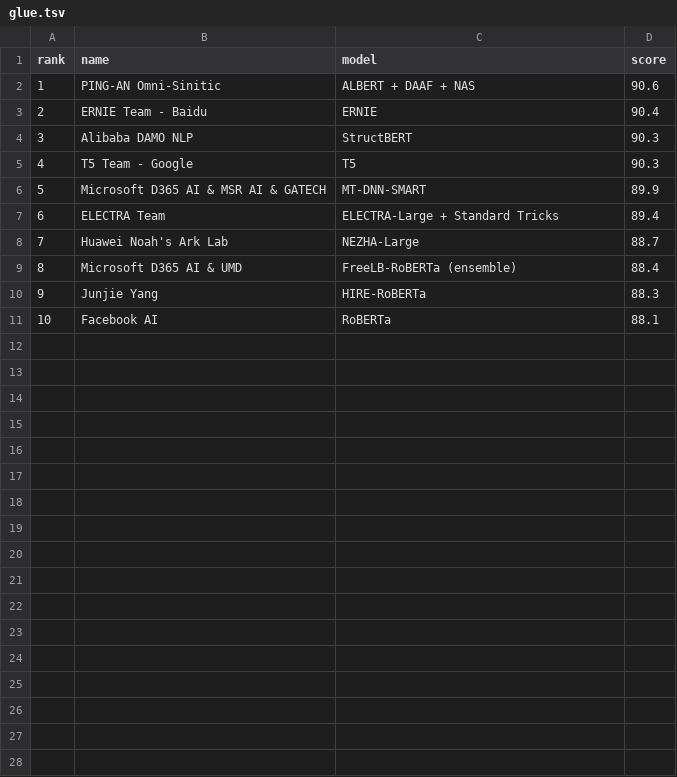
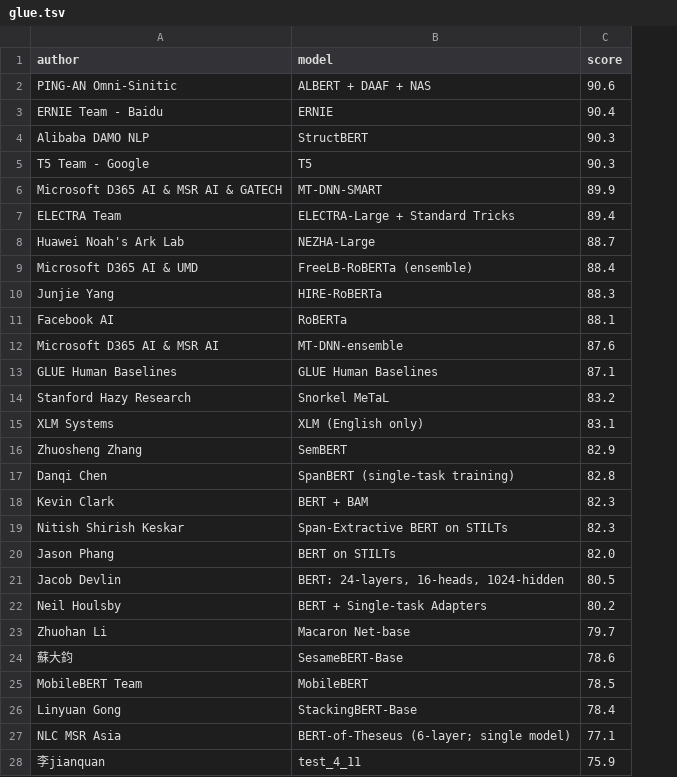
Before and after one commit to TeMU-BSC/slue, a TSV file: backend/data/glue.tsv, drawn as a sheet; only a part is shown; removed rows and columns are numbered as before the commit, all else as after; the diff covers the shown part only; the diff names each change by its address in the sheet, - before the commit and + after, or states it on an @@ line.

Commit message:
feat: score colors

```diff
--- a/backend/data/glue.tsv
+++ b/backend/data/glue.tsv
-column A (rank), rows 2-11: 1 | 2 | 3 | 4 | 5 | 6 | 7 | 8 | 9 | 10
-A1: name
+A1: author
+row 12: Microsoft D365 AI & MSR AI | MT-DNN-ensemble | 87.6
+row 13: GLUE Human Baselines | GLUE Human Baselines | 87.1
+row 14: Stanford Hazy Research | Snorkel MeTaL | 83.2
+row 15: XLM Systems | XLM (English only) | 83.1
+row 16: Zhuosheng Zhang | SemBERT | 82.9
+row 17: Danqi Chen | SpanBERT (single-task training) | 82.8
+row 18: Kevin Clark | BERT + BAM | 82.3
+row 19: Nitish Shirish Keskar | Span-Extractive BERT on STILTs | 82.3
+row 20: Jason Phang | BERT on STILTs | 82.0
+row 21: Jacob Devlin | BERT: 24-layers, 16-heads, 1024-hidden | 80.5
+row 22: Neil Houlsby | BERT + Single-task Adapters | 80.2
+row 23: Zhuohan Li | Macaron Net-base | 79.7
+row 24: 蘇大鈞 | SesameBERT-Base | 78.6
+row 25: MobileBERT Team | MobileBERT | 78.5
+row 26: Linyuan Gong | StackingBERT-Base | 78.4
+row 27: NLC MSR Asia | BERT-of-Theseus (6-layer; single model) | 77.1
+row 28: 李jianquan | test_4_11 | 75.9
```
Also changed, not shown: 2 added rows elsewhere in this file, 7 other files.
